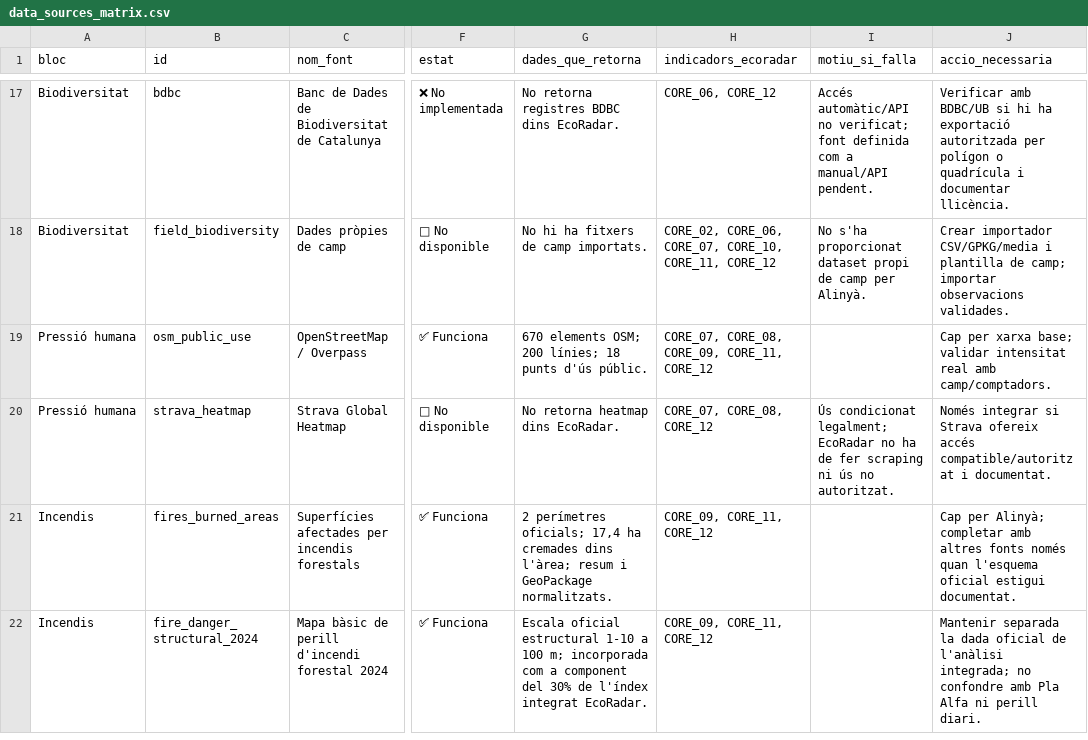
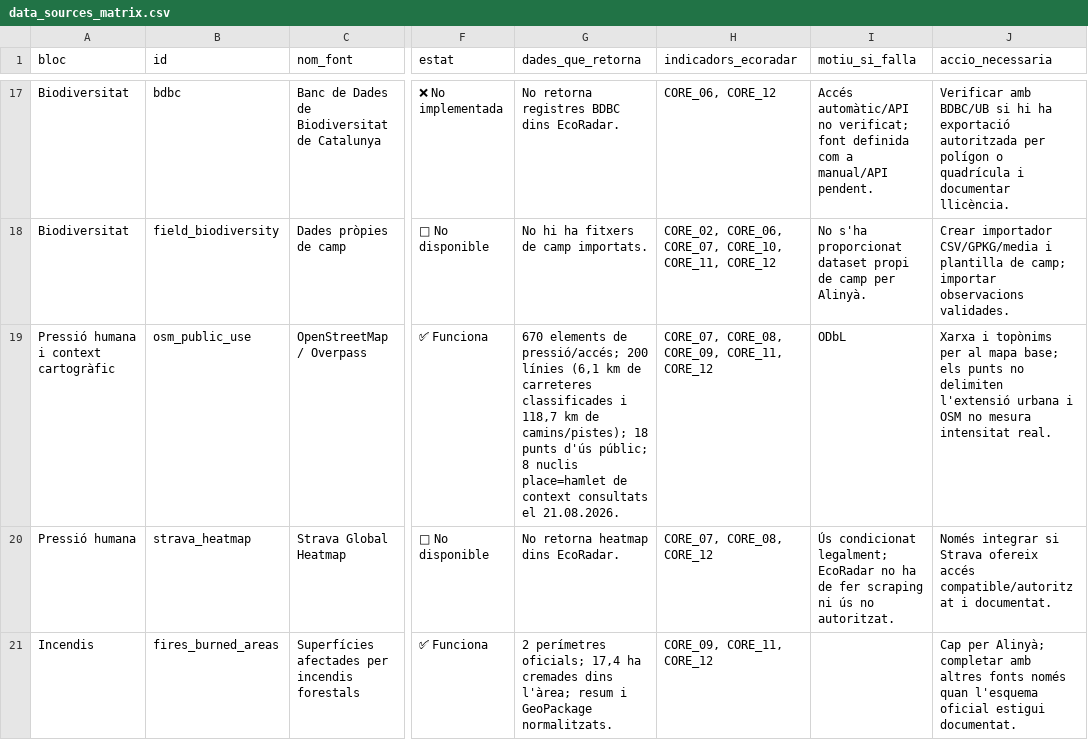
Before and after one commit to greenwolfnature-netizen/ecoradar-aliny-, a CSV file: projectes/Alinya/metadata/data_sources_matrix.csv, drawn as a sheet; only a part is shown, gaps mark what is left out; the shorter side is filled out with more unchanged rows; the diff names each change by its address in the sheet, - before the commit and + after, or states it on an @@ line.

Commit message:
fix: compacta el mapa i clarifica la gestió

```diff
--- a/projectes/Alinya/metadata/data_sources_matrix.csv
+++ b/projectes/Alinya/metadata/data_sources_matrix.csv
-A19 (bloc): Pressió humana
+A19 (bloc): Pressió humana i context cartogràfic
-G19 (dades_que_retorna): 670 elements OSM; 200 línies; 18 punts d'ús públic.
+G19 (dades_que_retorna): 670 elements de pressió/accés; 200 línies (6,1 km de carreteres classificades i 118,7 km de camins/pistes); 18 punts d'ús públic; 8 nuclis place=hamlet de context consultats el 21.08.2026.
-I19 (motiu_si_falla): (empty)
+I19 (motiu_si_falla): ODbL
-J19 (accio_necessaria): Cap per xarxa base; validar intensitat real amb camp/comptadors.
+J19 (accio_necessaria): Xarxa i topònims per al mapa base; els punts no delimiten l'extensió urbana i OSM no mesura intensitat real.
```
Also changed, not shown: 10 other files.
